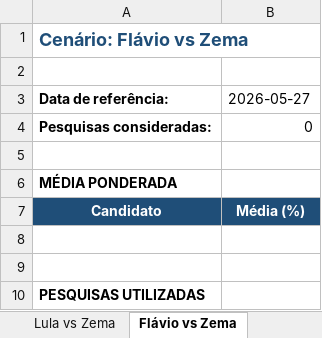
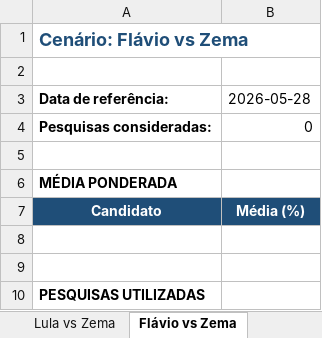
Before and after one commit to anac82/agregador-pesquisas, an Excel workbook: output/agregador_pesquisas.xlsx, sheet Flávio vs Zema, drawn as a sheet; values as stored, in another font and other column widths than the file's, no borders; the diff names each change by its address in the sheet, - before the commit and + after, or states it on an @@ line.

```diff
--- a/output/agregador_pesquisas.xlsx (sheet Flávio vs Zema)
+++ b/output/agregador_pesquisas.xlsx (sheet Flávio vs Zema)
-B3: 2026-05-27
+B3: 2026-05-28
```
Also changed, not shown: sheet 1º Turno, sheet Lula vs Flávio, sheet Lula vs Zema, 3 other files.
